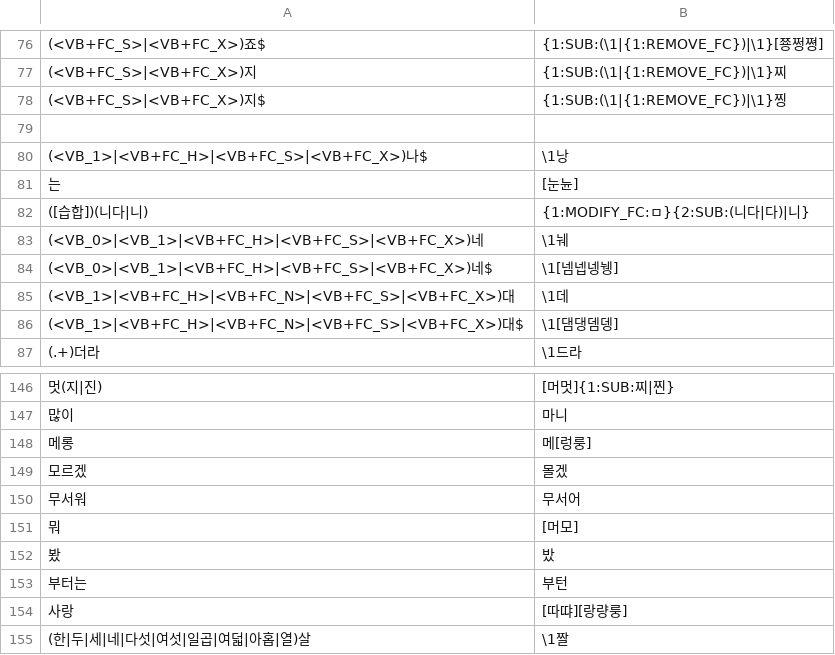
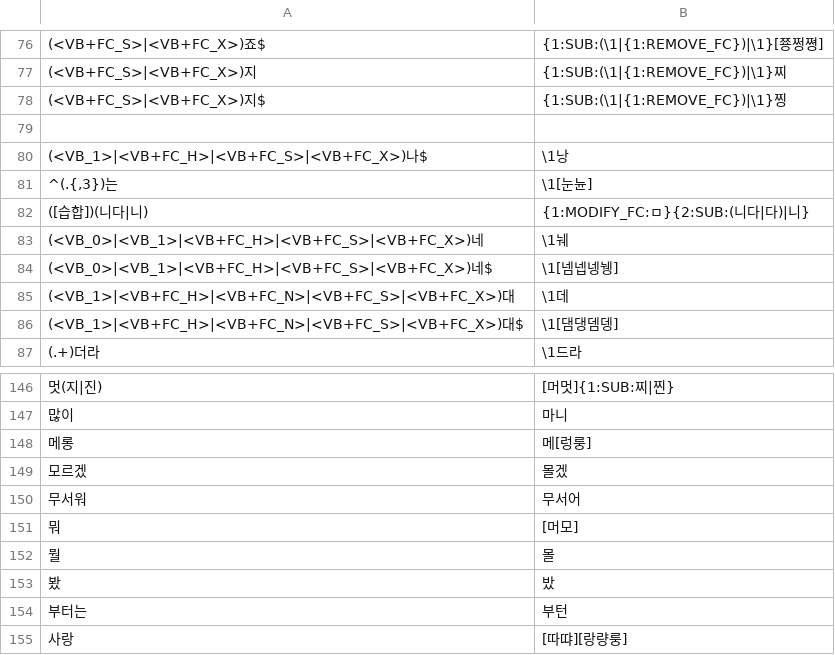
Before and after one commit to threelittlemonkeys/corpus-processing, a TSV file: ko-chat-style-transfer/ko_chat_style_dict.tsv, drawn as a sheet; only a part is shown, gaps mark what is left out; the shorter side is filled out with more unchanged rows; removed rows and columns are numbered as before the commit, all else as after; the diff names each change by its address in the sheet, - before the commit and + after, or states it on an @@ line.

```diff
--- a/ko-chat-style-transfer/ko_chat_style_dict.tsv
+++ b/ko-chat-style-transfer/ko_chat_style_dict.tsv
-row 81: 는 | [눈뉸]
+row 81: ^(.{,3})는 | \1[눈뉸]
+row 152: 뭘 | 몰
```
Also changed, not shown: 1 other file.
